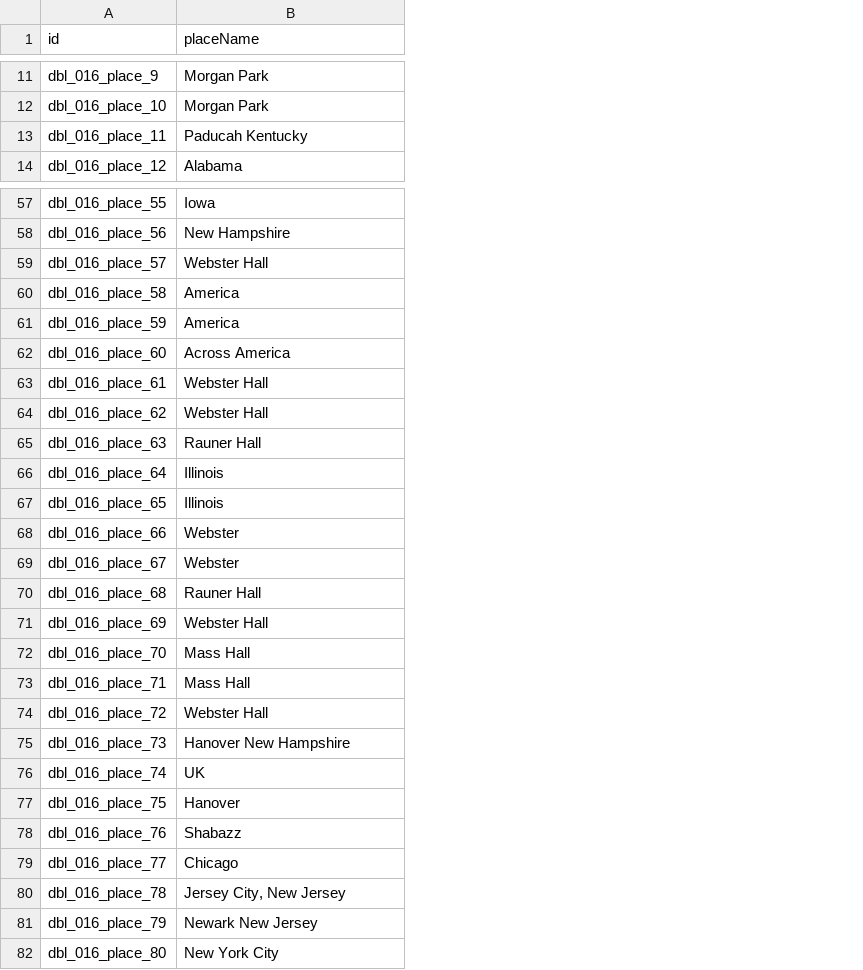
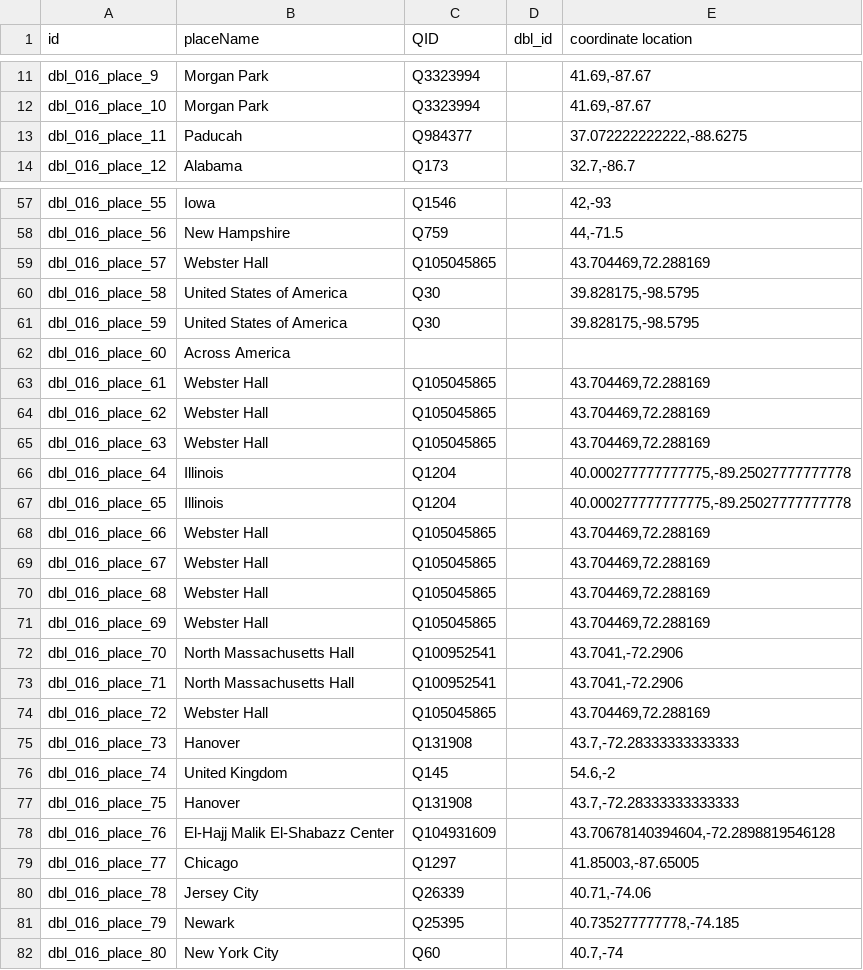
Before and after one commit to Dartmouth-Digital-History-Initiative/DBL-Encoding, a TSV file: tsv/016_hutchinson_james_places.tsv, drawn as a sheet; only a part is shown, gaps mark what is left out; the diff covers the shown part only; the diff names each change by its address in the sheet, - before the commit and + after, or states it on an @@ line.

Commit message:
Update 016_hutchinson_james_places.tsv

```diff
--- a/tsv/016_hutchinson_james_places.tsv
+++ b/tsv/016_hutchinson_james_places.tsv
+column C (QID), rows 11-14: Q3323994 | Q3323994 | Q984377 | Q173; rows 57-82: Q1546 | Q759 | Q105045865 | Q30 | Q30 |  | Q105045865 | Q105045865 | Q105045865 | Q1204 | Q1204 | Q105045865 | Q105045865 | Q105045865 | Q105045865 | Q100952541 | Q100952541 | Q105045865 | Q131908 | Q145 | Q131908 | Q104931609 | Q1297 | Q26339 | Q25395 | Q60
+column D (dbl_id), empty
+column E (coordinate location), rows 11-14: 41.69,-87.67 | 41.69,-87.67 | 37.072222222222,-88.6275 | 32.7,-86.7; rows 57-82: 42,-93 | 44,-71.5 | 43.704469,72.288169 | 39.828175,-98.5795 | 39.828175,-98.5795 |  | 43.704469,72.288169 | 43.704469,72.288169 | 43.704469,72.288169 | 40.000277777777775,-89.25027777777778 | 40.000277777777775,-89.25027777777778 | 43.704469,72.288169 | 43.704469,72.288169 | 43.704469,72.288169 | 43.704469,72.288169 | 43.7041,-72.2906 | 43.7041,-72.2906 | 43.704469,72.288169 | 43.7,-72.28333333333333 | 54.6,-2 | 43.7,-72.28333333333333 | 43.70678140394604,-72.2898819546128 | 41.85003,-87.65005 | 40.71,-74.06 | 40.735277777778,-74.185 | 40.7,-74
-B13 (placeName): Paducah Kentucky
+B13 (placeName): Paducah
-B60:B61 (placeName): America
+B60:B61 (placeName): United States of America
-B65 (placeName): Rauner Hall
+B65 (placeName): Webster Hall
-B68:B69 (placeName): Webster
+B68:B69 (placeName): Webster Hall
-B70 (placeName): Rauner Hall
+B70 (placeName): Webster Hall
-B72:B73 (placeName): Mass Hall
+B72:B73 (placeName): North Massachusetts Hall
-B75 (placeName): Hanover New Hampshire
+B75 (placeName): Hanover
-B76 (placeName): UK
+B76 (placeName): United Kingdom
-B78 (placeName): Shabazz
+B78 (placeName): El-Hajj Malik El-Shabazz Center
-B80 (placeName): Jersey City, New Jersey
+B80 (placeName): Jersey City
-B81 (placeName): Newark New Jersey
+B81 (placeName): Newark
```
Also changed, not shown: 39 edited cells elsewhere in this file.
